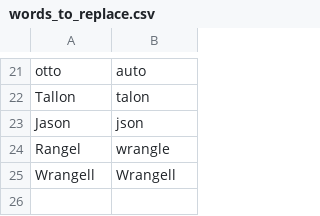
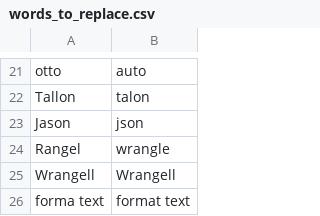
Before and after one commit to wenkokke/talon-user, a CSV file: settings/words_to_replace.csv, drawn as a sheet; only a part is shown, gaps mark what is left out; the diff names each change by its address in the sheet, - before the commit and + after, or states it on an @@ line.

Commit message:
Added line to word to replace

```diff
--- a/settings/words_to_replace.csv
+++ b/settings/words_to_replace.csv
+row 26: forma text | format text
```
